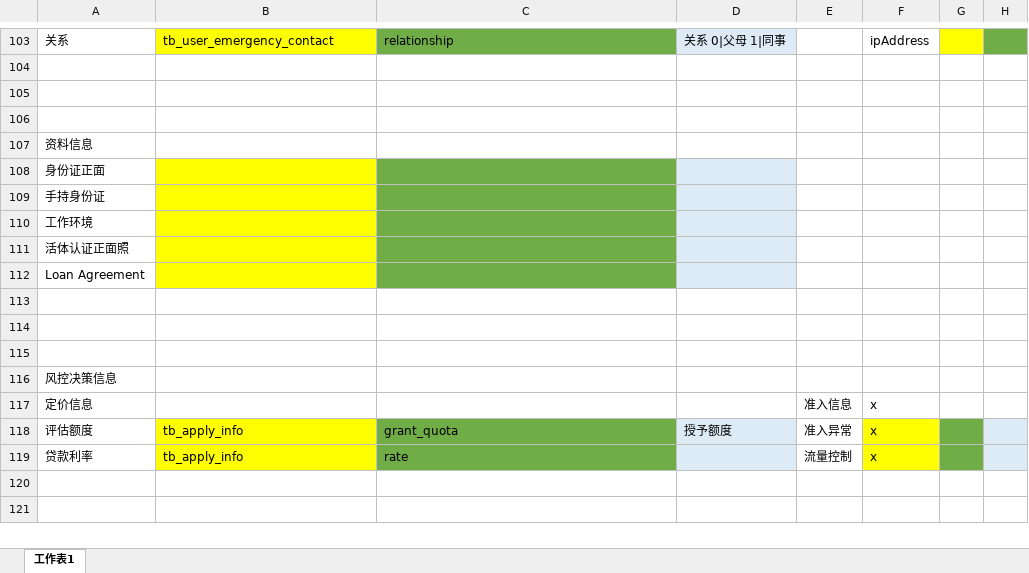
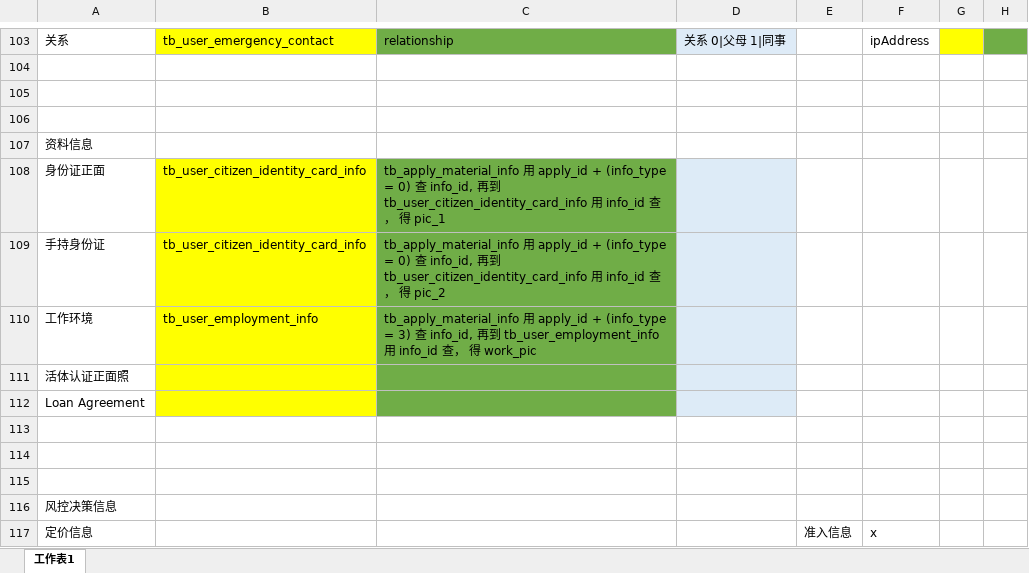
Before and after one commit to gongdonghui/uniloan, an Excel workbook: doc/详情页字段梳理.xlsx, sheet 工作表1, drawn as a sheet; only a part is shown, gaps mark what is left out; the shorter side is filled out with more unchanged rows; values as stored, in another font and other column widths than the file's, no borders; charts and pictures not drawn; the diff names each change by its address in the sheet, - before the commit and + after, or states it on an @@ line.

Commit message:
增加身份认证信息说明

```diff
--- a/doc/详情页字段梳理.xlsx (sheet 工作表1)
+++ b/doc/详情页字段梳理.xlsx (sheet 工作表1)
-B108:B109: (empty)
+B108:B109: tb_user_citizen_identity_card_info
-C108: (empty)
+C108: tb_apply_material_info 用 apply_id + (info_type = 0) 查 info_id, 再到 tb_user_citizen_identity_card_info 用 info_id 查， 得 pic_1
-C109: (empty)
+C109: tb_apply_material_info 用 apply_id + (info_type = 0) 查 info_id, 再到 tb_user_citizen_identity_card_info 用 info_id 查， 得 pic_2
-B110: (empty)
+B110: tb_user_employment_info
-C110: (empty)
+C110: tb_apply_material_info 用 apply_id + (info_type = 3) 查 info_id, 再到 tb_user_employment_info 用 info_id 查， 得 work_pic
```
Also changed, not shown: charts or pictures.
